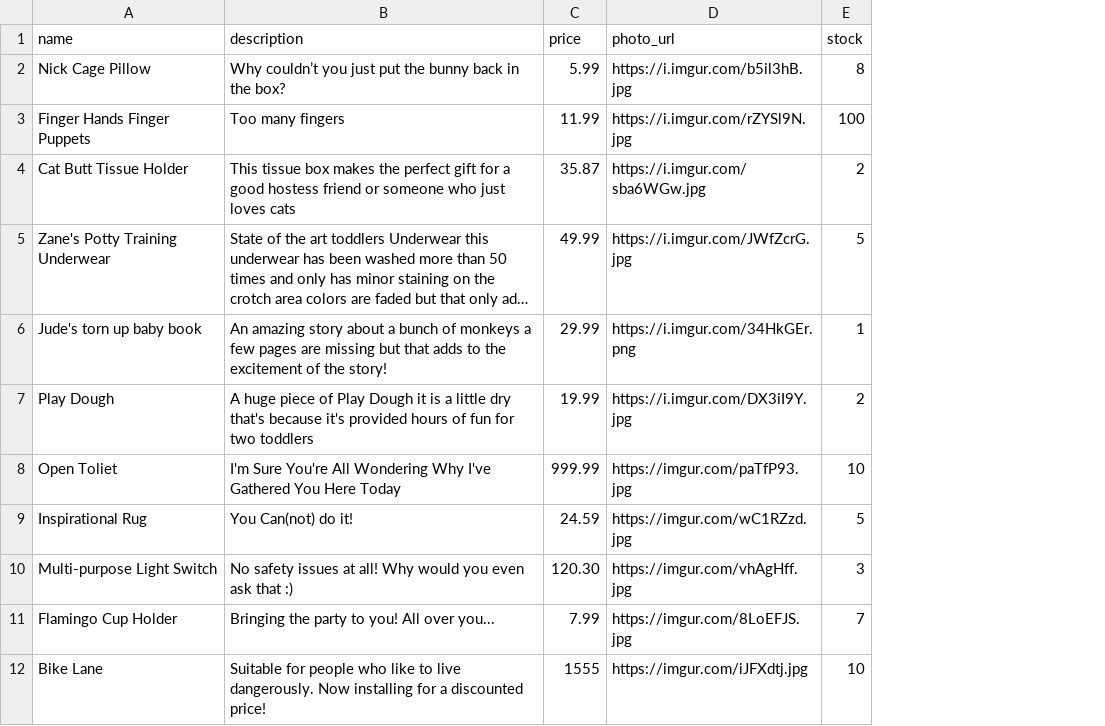
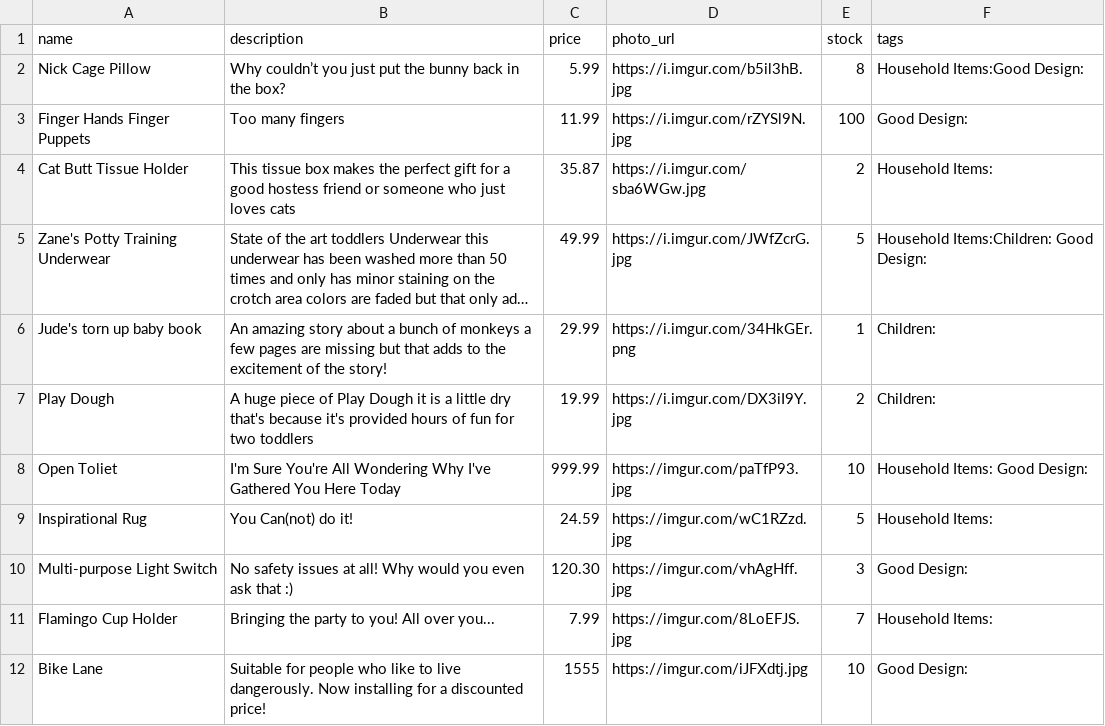
Before and after one commit to wangjoc/betsy, a CSV file: db/products_seeds.csv, drawn as a sheet; only a part is shown; long unchanged cells end in …; the diff names each change by its address in the sheet, - before the commit and + after, or states it on an @@ line.

Commit message:
added category tags to product seed data, now categories come out according to their actual categories

```diff
--- a/db/products_seeds.csv
+++ b/db/products_seeds.csv
+column F (tags), rows 2-12: Household Items:Good Design: | Good Design: | Household Items: | Household Items:Children: Good Design: | Children: | Children: | Household Items: Good Design: | Household Items: | Good Design: | Household Items: | Good Design:
```
Also changed, not shown: 7 other files.
